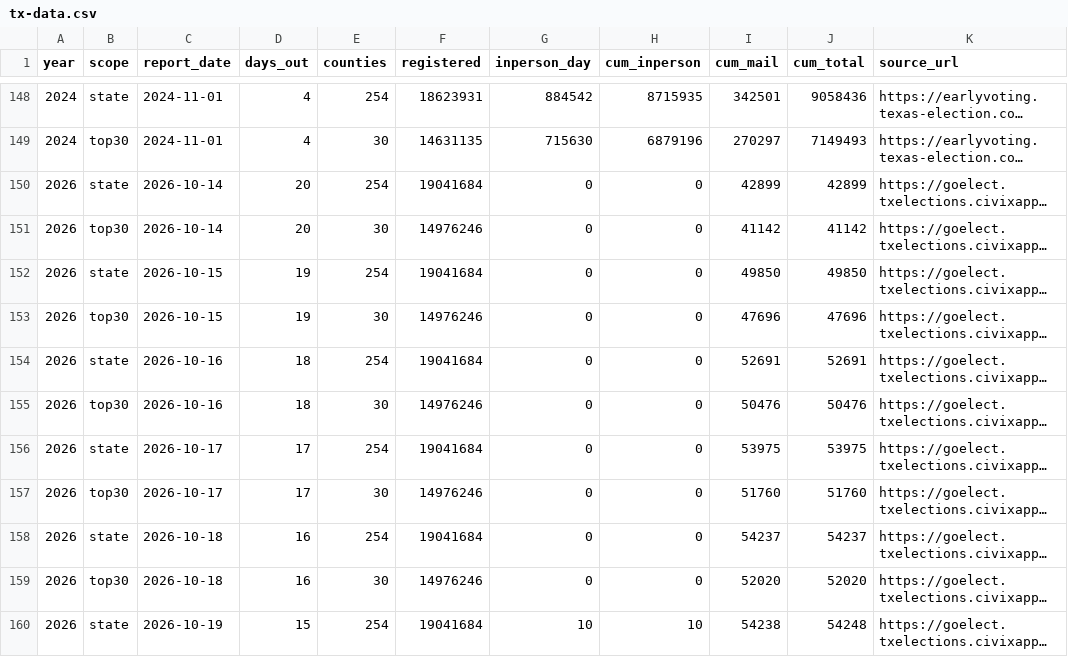
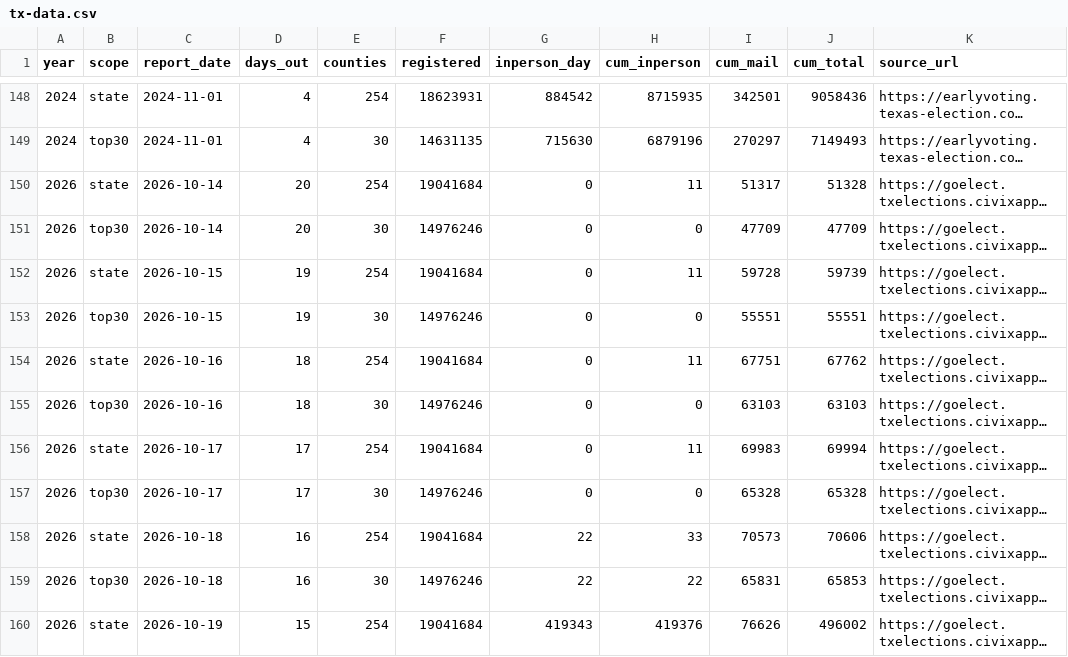
Before and after one commit to sethjlevyhub/fl-early-vote, a CSV file: site/tx-data.csv, drawn as a sheet; only a part is shown, gaps mark what is left out; long unchanged cells end in …; the diff covers the shown part only; the diff names each change by its address in the sheet, - before the commit and + after, or states it on an @@ line.

```diff
--- a/site/tx-data.csv
+++ b/site/tx-data.csv
-H150 (cum_inperson): 0
+H150 (cum_inperson): 11
-I150 (cum_mail): 42899
+I150 (cum_mail): 51317
-J150 (cum_total): 42899
+J150 (cum_total): 51328
-I151 (cum_mail): 41142
+I151 (cum_mail): 47709
-J151 (cum_total): 41142
+J151 (cum_total): 47709
-H152 (cum_inperson): 0
+H152 (cum_inperson): 11
-I152 (cum_mail): 49850
+I152 (cum_mail): 59728
-J152 (cum_total): 49850
+J152 (cum_total): 59739
-I153 (cum_mail): 47696
+I153 (cum_mail): 55551
-J153 (cum_total): 47696
+J153 (cum_total): 55551
-H154 (cum_inperson): 0
+H154 (cum_inperson): 11
-I154 (cum_mail): 52691
+I154 (cum_mail): 67751
-J154 (cum_total): 52691
+J154 (cum_total): 67762
-I155 (cum_mail): 50476
+I155 (cum_mail): 63103
-J155 (cum_total): 50476
+J155 (cum_total): 63103
-H156 (cum_inperson): 0
+H156 (cum_inperson): 11
-I156 (cum_mail): 53975
+I156 (cum_mail): 69983
-J156 (cum_total): 53975
+J156 (cum_total): 69994
-I157 (cum_mail): 51760
+I157 (cum_mail): 65328
-J157 (cum_total): 51760
+J157 (cum_total): 65328
-G158:G159 (inperson_day): 0
+G158:G159 (inperson_day): 22
-H158 (cum_inperson): 0
+H158 (cum_inperson): 33
-I158 (cum_mail): 54237
+I158 (cum_mail): 70573
-J158 (cum_total): 54237
+J158 (cum_total): 70606
-H159 (cum_inperson): 0
+H159 (cum_inperson): 22
-I159 (cum_mail): 52020
+I159 (cum_mail): 65831
-J159 (cum_total): 52020
+J159 (cum_total): 65853
-G160 (inperson_day): 10
+G160 (inperson_day): 419343
-H160 (cum_inperson): 10
+H160 (cum_inperson): 419376
-I160 (cum_mail): 54238
+I160 (cum_mail): 76626
-J160 (cum_total): 54248
+J160 (cum_total): 496002
```
Also changed, not shown: 2 added rows and 4 edited cells elsewhere in this file, site/data.csv, site/nc-hist.csv, 36 other files.
